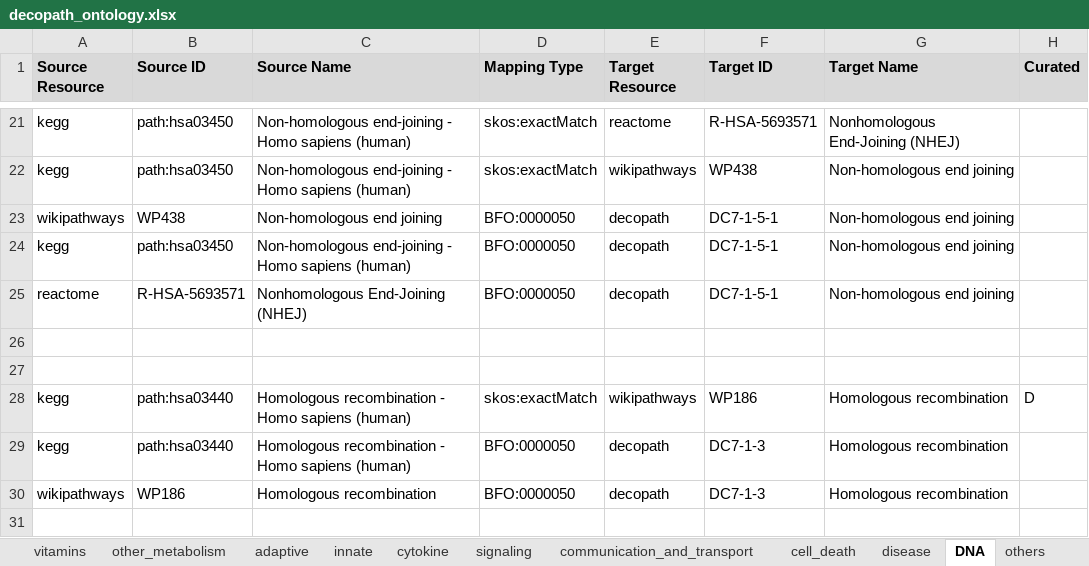
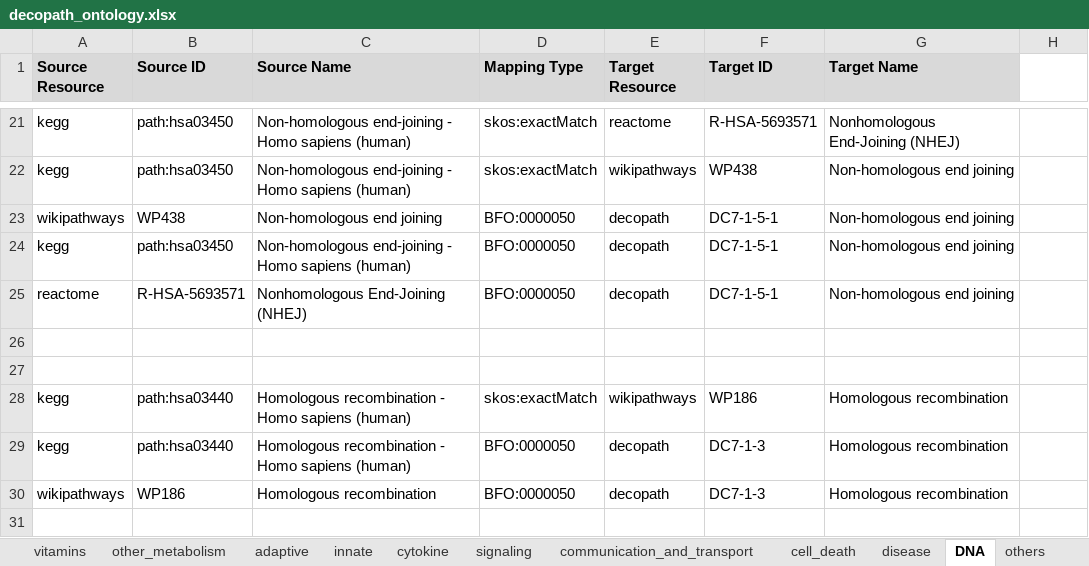
Before and after one commit to ComPath/compath-resources, an Excel workbook: mappings/decopath_ontology.xlsx, sheet DNA, drawn as a sheet; only a part is shown, gaps mark what is left out; values as stored, in another font and other column widths than the file's, no borders; the diff names each change by its address in the sheet, - before the commit and + after, or states it on an @@ line.

```diff
--- a/mappings/decopath_ontology.xlsx (sheet DNA)
+++ b/mappings/decopath_ontology.xlsx (sheet DNA)
-H1: Curated
+H1: (empty)
-H1 fill: #D9D9D9
+H1 fill: none
-H28: D
+H28: (empty)
```
Also changed, not shown: sheet equivalence_same_db, sheet communication_and_transport, sheet cell_death, sheet cytokine, sheet adaptive, sheet vitamins, 2 more sheets.
